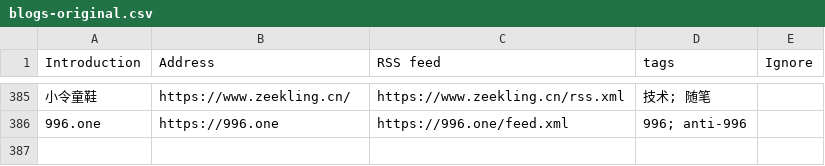
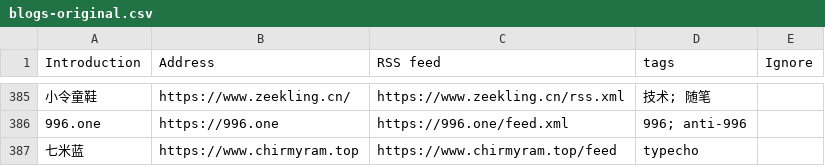
Before and after one commit to shidenggui/bloghub, a CSV file: backend/assets/blogs-original.csv, drawn as a sheet; only a part is shown, gaps mark what is left out; the diff names each change by its address in the sheet, - before the commit and + after, or states it on an @@ line.

Commit message:
:star:(blogs) add more blog
close #83

```diff
--- a/backend/assets/blogs-original.csv
+++ b/backend/assets/blogs-original.csv
+row 387: 七米蓝 | https://www.chirmyram.top | https://www.chirmyram.top/feed | typecho
```
